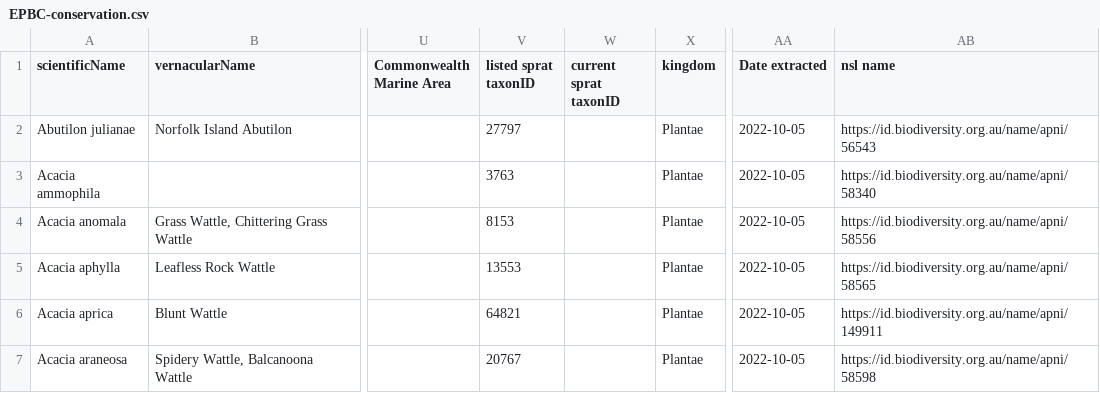
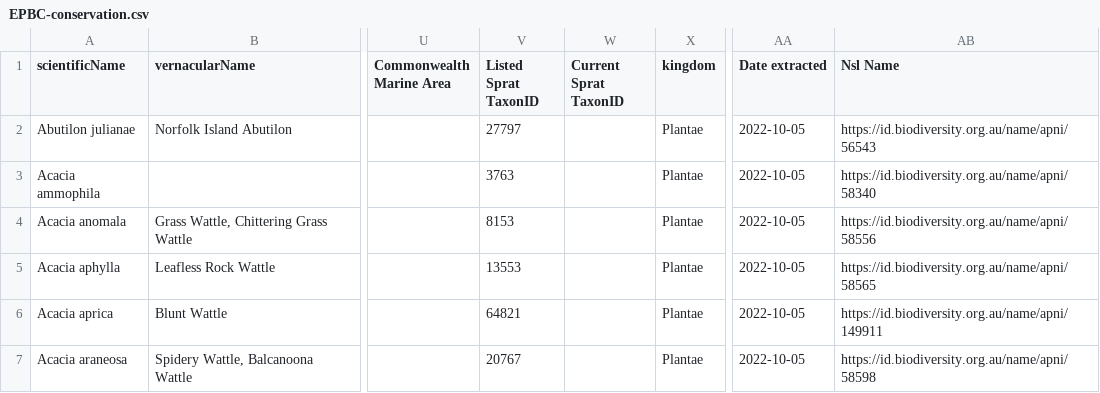
Before and after one commit to AtlasOfLivingAustralia/authoritative-lists, a CSV file: current-lists/conservation-lists/EPBC-conservation.csv, drawn as a sheet; only a part is shown, gaps mark what is left out; the diff names each change by its address in the sheet, - before the commit and + after, or states it on an @@ line.

```diff
--- a/current-lists/conservation-lists/EPBC-conservation.csv
+++ b/current-lists/conservation-lists/EPBC-conservation.csv
-V1: listed sprat taxonID
+V1: Listed Sprat TaxonID
-W1: current sprat taxonID
+W1: Current Sprat TaxonID
-AB1: nsl name
+AB1: Nsl Name
```
Also changed, not shown: 1 other file.
